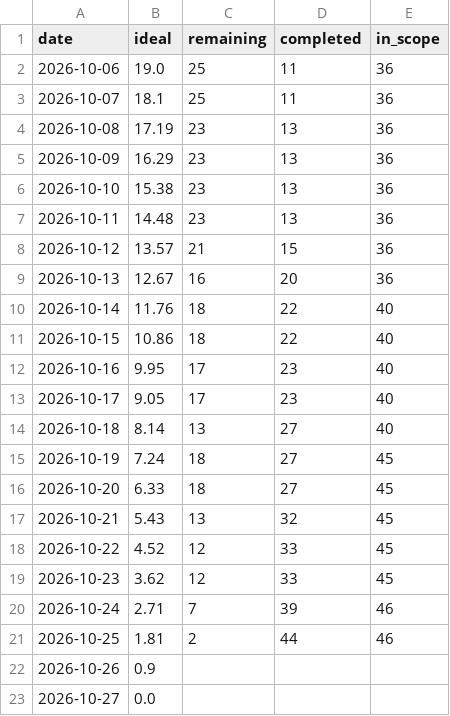
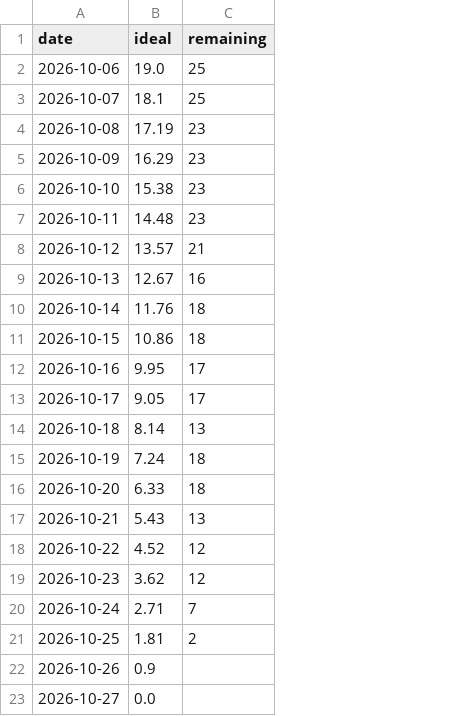
Before and after one commit to marcc28/AGRITWIN, a CSV file: docs/burndown/sprint-1-burndown.csv, drawn as a sheet; the diff names each change by its address in the sheet, - before the commit and + after, or states it on an @@ line.

```diff
--- a/docs/burndown/sprint-1-burndown.csv
+++ b/docs/burndown/sprint-1-burndown.csv
-column D (completed), rows 2-21: 11 | 11 | 13 | 13 | 13 | 13 | 15 | 20 | 22 | 22 | 23 | 23 | 27 | 27 | 27 | 32 | 33 | 33 | 39 | 44
-column E (in_scope), rows 2-21: 36 | 36 | 36 | 36 | 36 | 36 | 36 | 36 | 40 | 40 | 40 | 40 | 40 | 45 | 45 | 45 | 45 | 45 | 46 | 46
```
Also changed, not shown: 1 other file.
